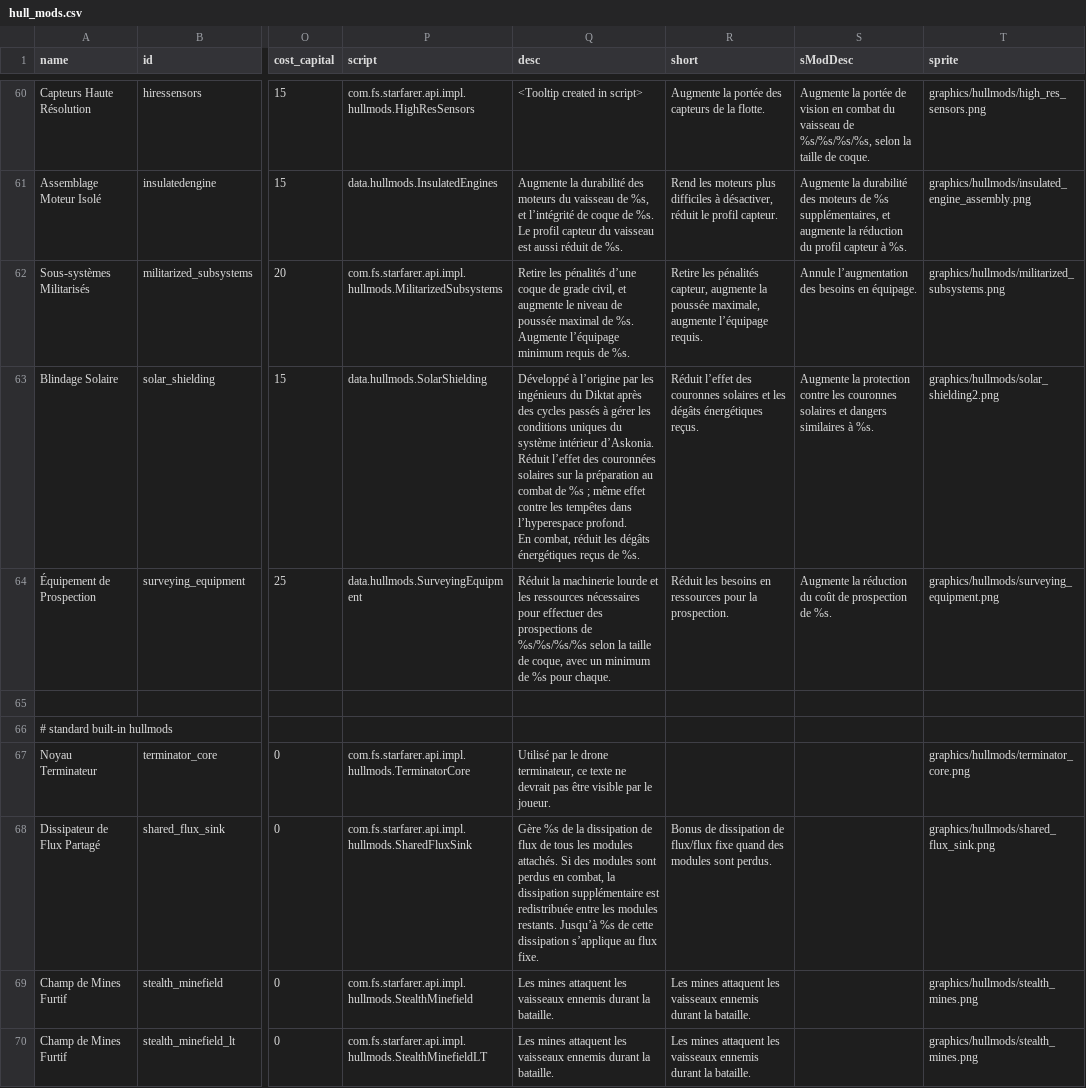
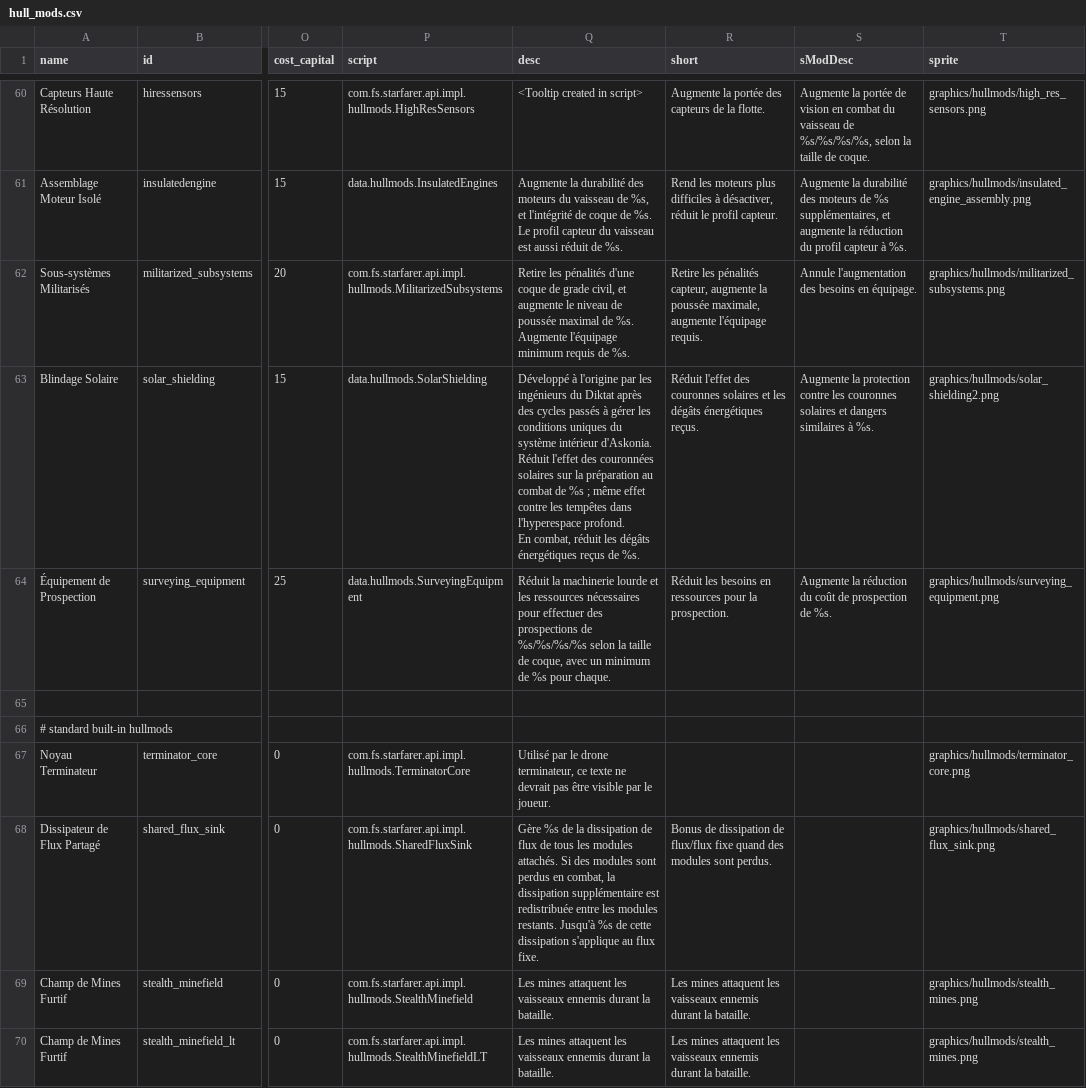
Before and after one commit to mipsou/starsector_lang_pack_fr, a CSV file: data/hullmods/hull_mods.csv, drawn as a sheet; only a part is shown, gaps mark what is left out; ↵ is a line break in a cell; the diff covers the shown part only; the diff names each change by its address in the sheet, - before the commit and + after, or states it on an @@ line.

```diff
--- a/data/hullmods/hull_mods.csv
+++ b/data/hullmods/hull_mods.csv
-Q61 (desc): …%s, et l’intégrité de coque…
+Q61 (desc): …%s, et l'intégrité de coque…
-Q62 (desc): …les pénalités d’une coque de grade civil, et augmente le niveau de poussée maximal de %s. ↵ Augmente l’équipage minimum requis…
+Q62 (desc): …les pénalités d'une coque de grade civil, et augmente le niveau de poussée maximal de %s. ↵ Augmente l'équipage minimum requis…
-R62 (short): …maximale, augmente l’équipage requis.
+R62 (short): …maximale, augmente l'équipage requis.
-S62 (sModDesc): Annule l’augmentation des besoins…
+S62 (sModDesc): Annule l'augmentation des besoins…
-Q63 (desc): Développé à l’origine par les ingénieurs du Diktat après des cycles passés à gérer les conditions uniques du système intérieur d’Askonia. Réduit l’effet des couronnées solaires sur la préparation au combat de %s ; même effet contre les tempêtes dans l’hyperespace profond. ↵ En…
+Q63 (desc): Développé à l'origine par les ingénieurs du Diktat après des cycles passés à gérer les conditions uniques du système intérieur d'Askonia. Réduit l'effet des couronnées solaires sur la préparation au combat de %s ; même effet contre les tempêtes dans l'hyperespace profond. ↵ En…
-R63 (short): Réduit l’effet des couronnes…
+R63 (short): Réduit l'effet des couronnes…
-Q68 (desc): …modules restants. Jusqu’à %s de cette dissipation s’applique au flux…
+Q68 (desc): …modules restants. Jusqu'à %s de cette dissipation s'applique au flux…
```
Also changed, not shown: 97 edited cells elsewhere in this file, data/weapons/weapon_data.csv, 45 other files.
